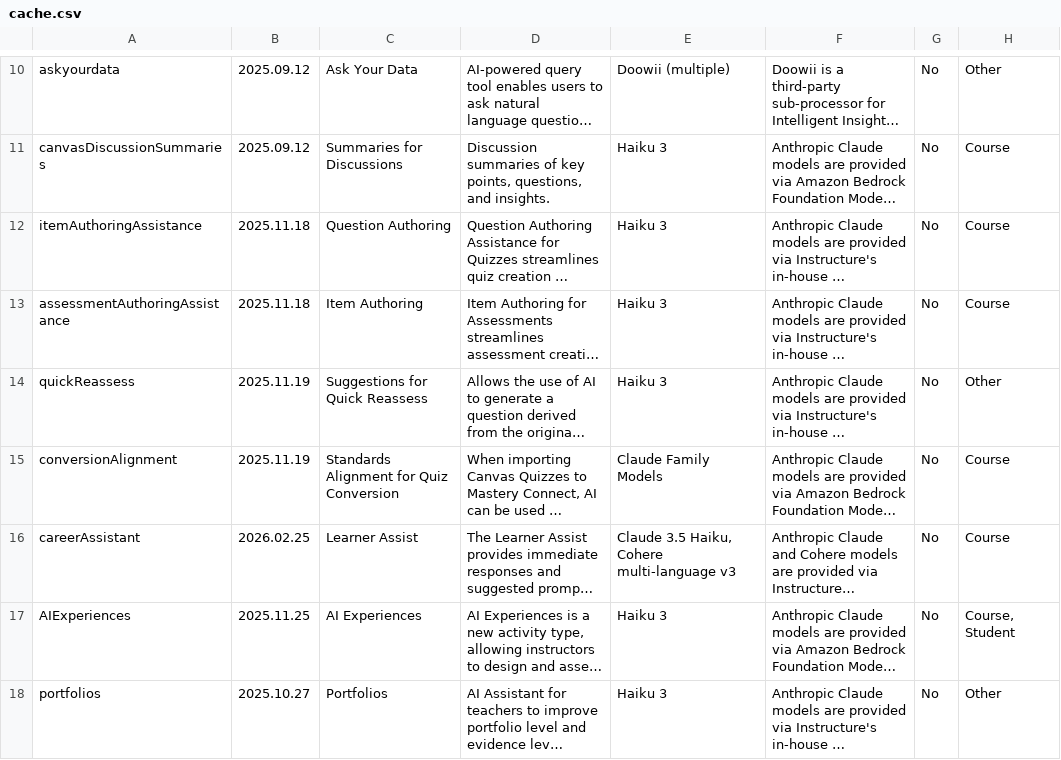
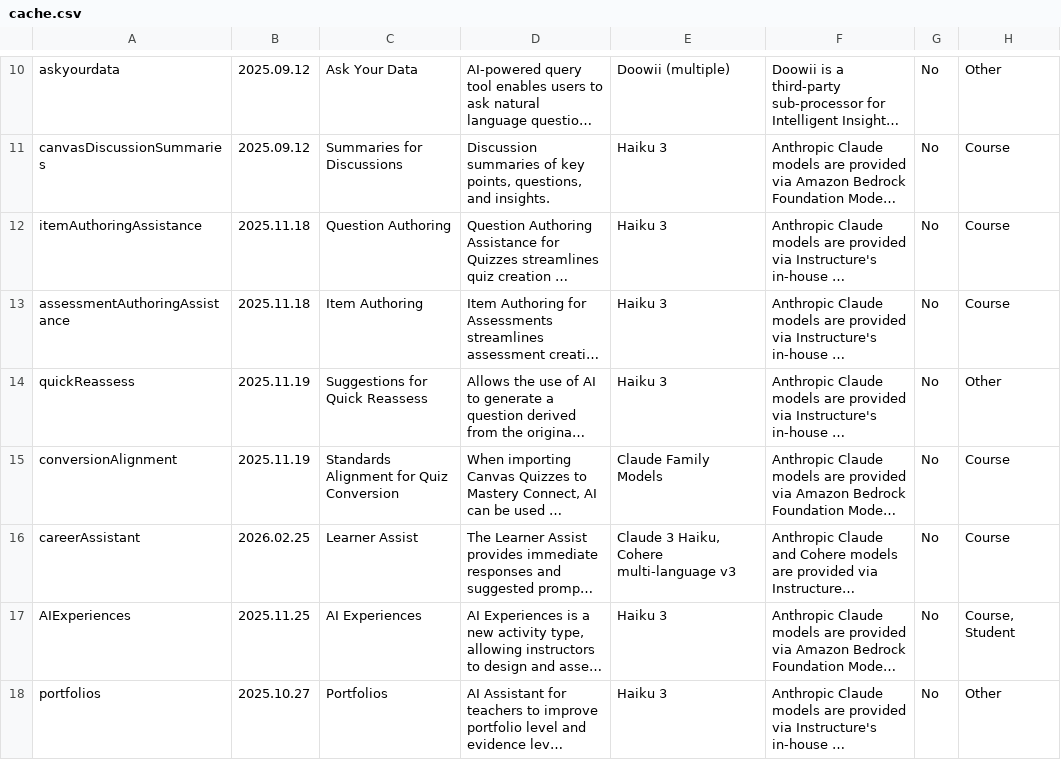
Before and after one commit to instructure/instructure.ai, a CSV file: packages/aiinfo/cache/cache.csv, drawn as a sheet; only a part is shown, gaps mark what is left out; long unchanged cells end in …; the diff names each change by its address in the sheet, - before the commit and + after, or states it on an @@ line.

```diff
--- a/packages/aiinfo/cache/cache.csv
+++ b/packages/aiinfo/cache/cache.csv
-E16: Claude 3.5 Haiku, Cohere multi-language v3
+E16: Claude 3 Haiku, Cohere multi-language v3
```
Also changed, not shown: 6 other files.
